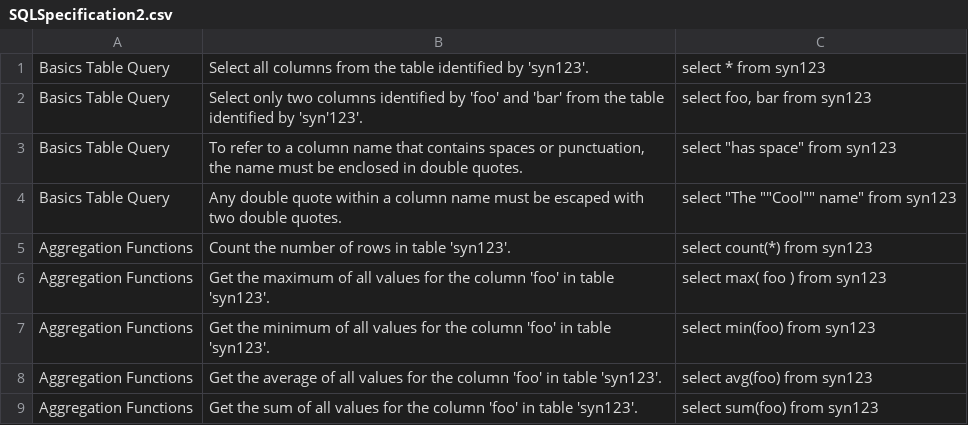
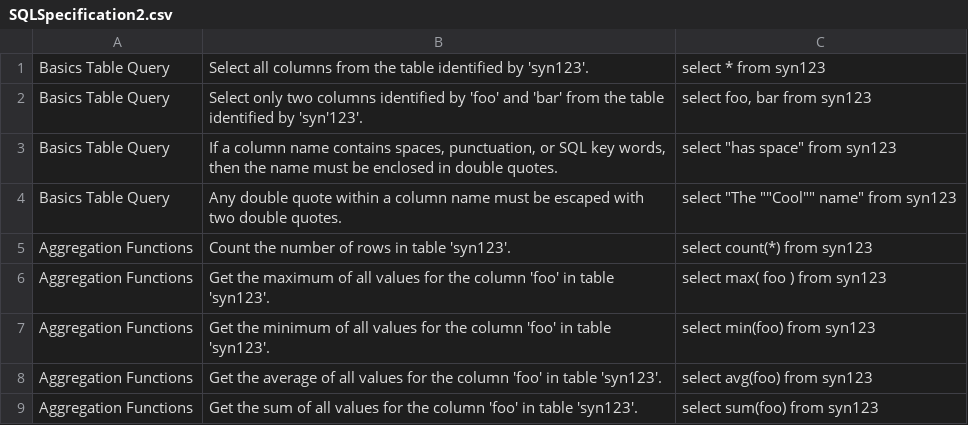
Before and after one commit to Sage-Bionetworks/Synapse-Repository-Services, a CSV file: lib/lib-javadoc/src/main/resources/SQLSpecification2.csv, drawn as a sheet; only a part is shown.

Commit message:
removed key word check

```diff
--- a/lib/lib-javadoc/src/main/resources/SQLSpecification2.csv
+++ b/lib/lib-javadoc/src/main/resources/SQLSpecification2.csv
@@ -2,3 +2,3 @@ Basics Table Query,Select all columns from the table identified by 'syn123'.,sel
 Basics Table Query,Select only two columns identified by 'foo' and 'bar' from the table identified by 'syn'123'.,"select foo, bar from syn123"
-Basics Table Query,"To refer to a column name that contains spaces or punctuation, the name must be enclosed in double quotes.","select ""has space"" from syn123"
+Basics Table Query,"If a column name contains spaces, punctuation, or SQL key words, then the name must be enclosed in double quotes.","select ""has space"" from syn123"
 Basics Table Query,Any double quote within a column name must be escaped with two double quotes.,"select ""The """"Cool"""" name"" from syn123"
```
Also changed, not shown: 4 other files.
